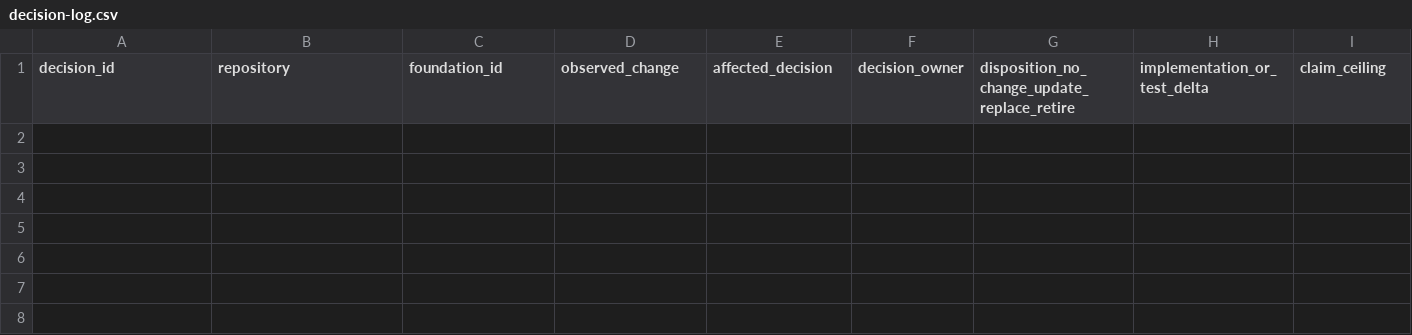
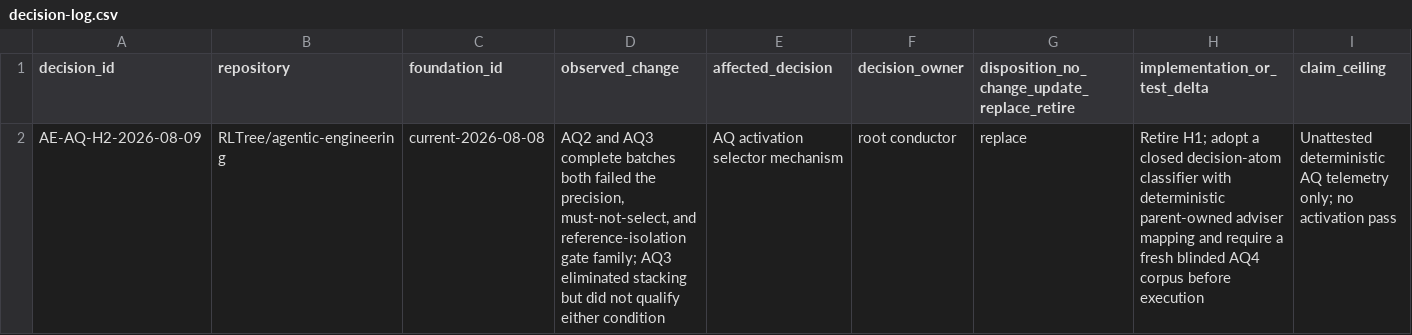
Before and after one commit to RLTree/agentic-engineering, a CSV file: docs/foundations/decision-log.csv, drawn as a sheet; only a part is shown; rows hold the shown columns only; the diff names each change by its address in the sheet, - before the commit and + after, or states it on an @@ line.

Commit message:
docs(aq): retire H1 after AQ3 failure

```diff
--- a/docs/foundations/decision-log.csv
+++ b/docs/foundations/decision-log.csv
+row 2: AE-AQ-H2-2026-08-09 | RLTree/agentic-engineering | current-2026-08-08 | AQ2 and AQ3 complete batches both failed the precision, must-not-select, and reference-isolation gate family; AQ3 eliminated stacking but did not qualify either condition | AQ activation selector mechanism | root conductor | replace | Retire H1; adopt a closed decision-atom classifier with deterministic parent-owned adviser mapping and require a fresh blinded AQ4 corpus before execution | Unattested deterministic AQ telemetry only; no activation pass
```
Also changed, not shown: 1 other file.
